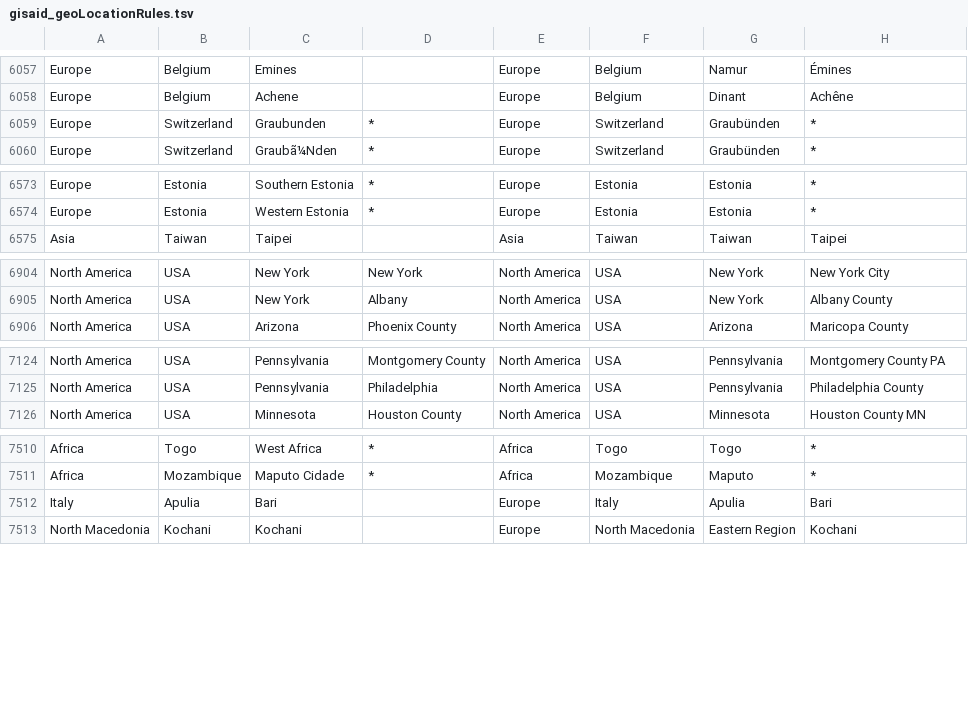
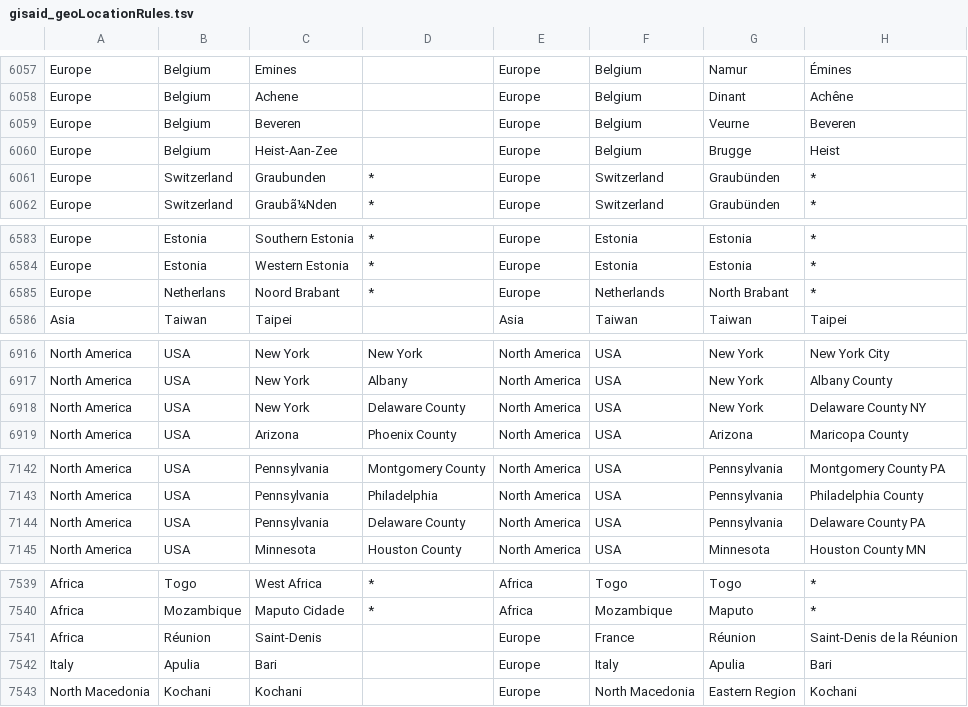
Before and after one commit to nextstrain/ncov-ingest, a TSV file: source-data/gisaid_geoLocationRules.tsv, drawn as a sheet; only a part is shown, gaps mark what is left out; the diff covers the shown part only.

```diff
--- a/source-data/gisaid_geoLocationRules.tsv
+++ b/source-data/gisaid_geoLocationRules.tsv
@@ -6058,2 +6058,4 @@ Europe	Belgium	Emines		Europe	Belgium	Namur	Émines
 Europe	Belgium	Achene		Europe	Belgium	Dinant	Achêne
+Europe	Belgium	Beveren		Europe	Belgium	Veurne	Beveren
+Europe	Belgium	Heist-Aan-Zee		Europe	Belgium	Brugge	Heist
 Europe	Switzerland	Graubunden	*	Europe	Switzerland	Graubünden	*
@@ -6574,2 +6584,3 @@ Europe	Estonia	Southern Estonia	*	Europe	Estonia	Estonia	*
 Europe	Estonia	Western Estonia	*	Europe	Estonia	Estonia	*
+Europe	Netherlans	Noord Brabant	*	Europe	Netherlands	North Brabant	*
 Asia	Taiwan	Taipei		Asia	Taiwan	Taiwan	Taipei
@@ -6905,2 +6917,3 @@ North America	USA	New York	New York	North America	USA	New York	New York City
 North America	USA	New York	Albany	North America	USA	New York	Albany County
+North America	USA	New York	Delaware County	North America	USA	New York	Delaware County NY
 North America	USA	Arizona	Phoenix County	North America	USA	Arizona	Maricopa County
@@ -7125,2 +7143,3 @@ North America	USA	Pennsylvania	Montgomery County	North America	USA	Pennsylvania
 North America	USA	Pennsylvania	Philadelphia	North America	USA	Pennsylvania	Philadelphia County
+North America	USA	Pennsylvania	Delaware County	North America	USA	Pennsylvania	Delaware County PA
 North America	USA	Minnesota	Houston County	North America	USA	Minnesota	Houston County MN
@@ -7511,2 +7540,3 @@ Africa	Togo	West Africa	*	Africa	Togo	Togo	*
 Africa	Mozambique	Maputo Cidade	*	Africa	Mozambique	Maputo	*
+Africa	Réunion	Saint-Denis		Europe	France	Réunion	Saint-Denis de la Réunion
 Italy	Apulia	Bari		Europe	Italy	Apulia	Bari
```
Also changed, not shown: 10 added rows, 3 removed rows, 17 moved rows and 8 edited cells elsewhere in this file.
